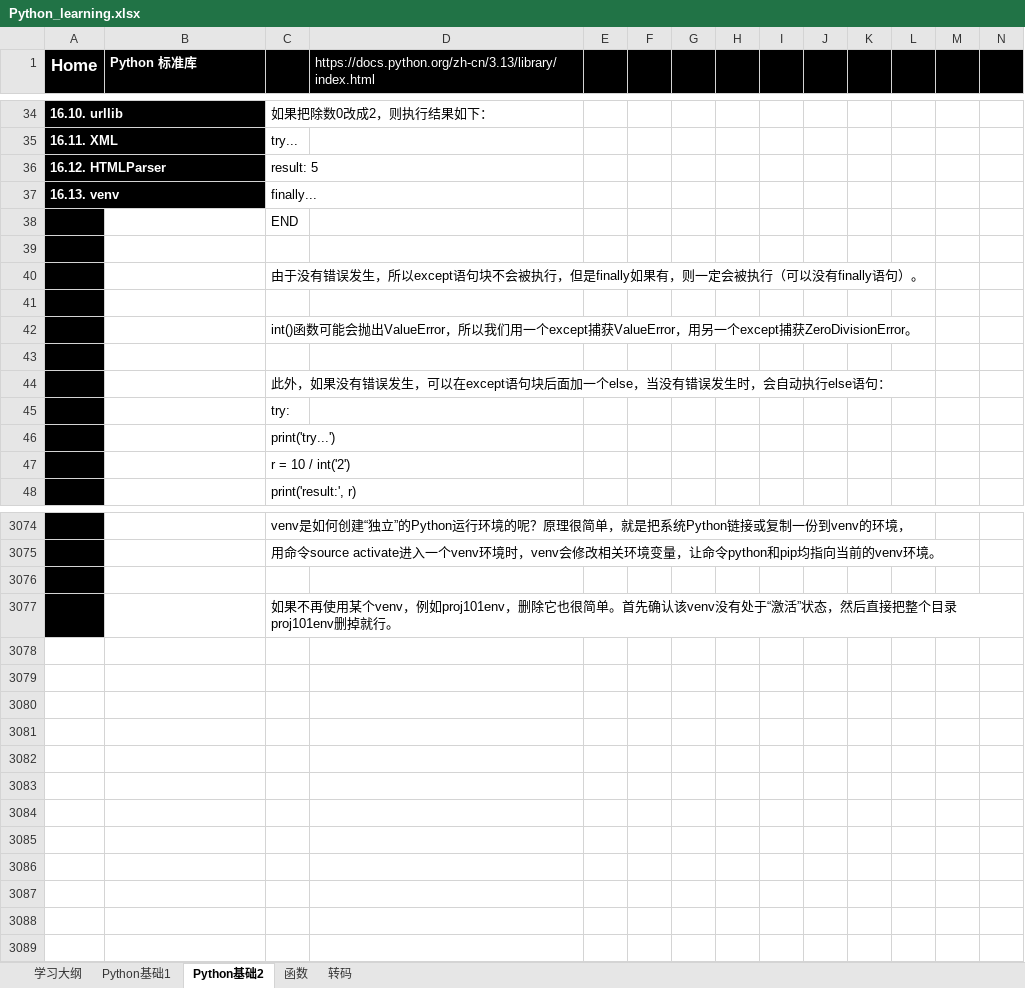
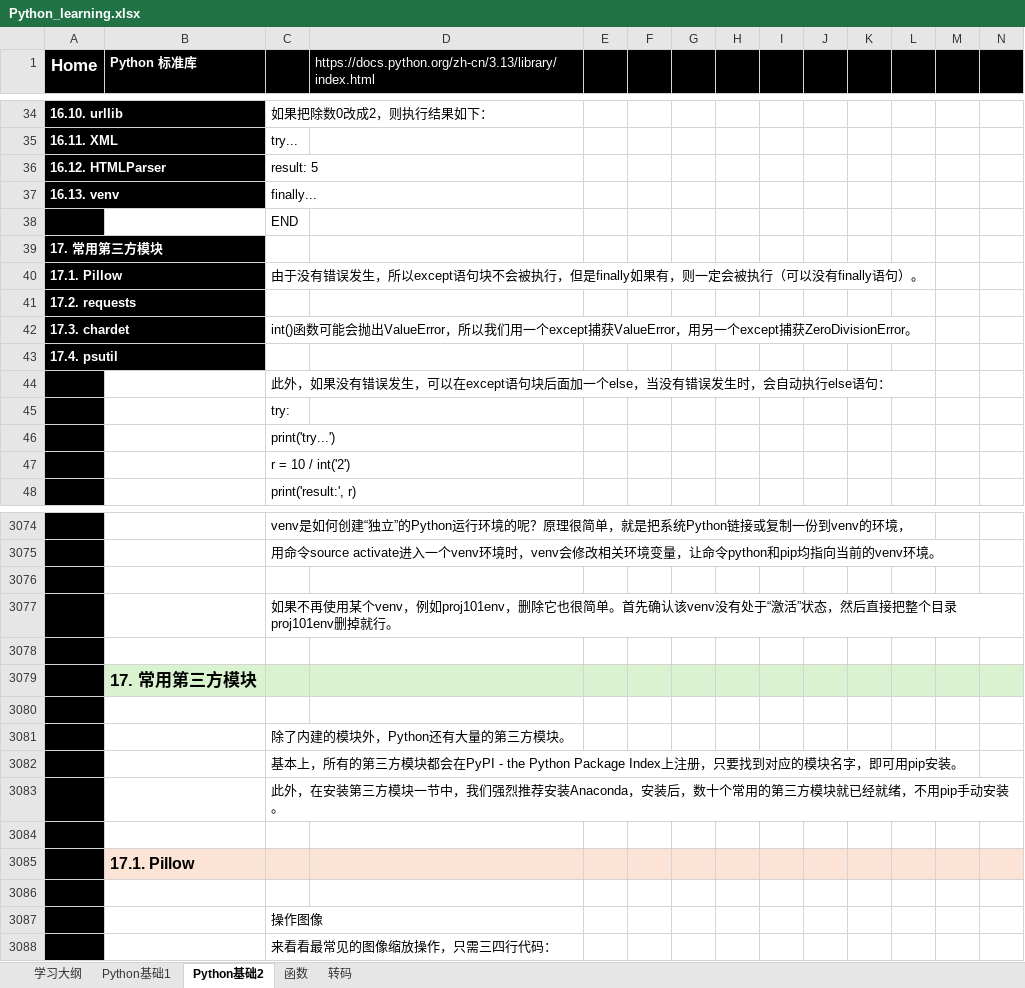
Before and after one commit to suxin-owner/PythonProject, an Excel workbook: Python_learning.xlsx, sheet Python基础2, drawn as a sheet; only a part is shown, gaps mark what is left out; values as stored, in another font and other column widths than the file's, no borders; charts and pictures not drawn; rows hold the shown columns only; the diff names each change by its address in the sheet, - before the commit and + after, or states it on an @@ line.

```diff
--- a/Python_learning.xlsx (sheet Python基础2)
+++ b/Python_learning.xlsx (sheet Python基础2)
-A39 (Home): (empty)
+A39 (Home): 17. 常用第三方模块
-A40 (Home): (empty)
+A40 (Home): 17.1. Pillow
-A41 (Home): (empty)
+A41 (Home): 17.2. requests
-A42 (Home): (empty)
+A42 (Home): 17.3. chardet
-A43 (Home): (empty)
+A43 (Home): 17.4. psutil
+row 3078: (empty)
+row 3079:  | 17. 常用第三方模块
+row 3080: (empty)
+row 3081:  |  | 除了内建的模块外，Python还有大量的第三方模块。
+row 3082:  |  | 基本上，所有的第三方模块都会在PyPI - the Python Package Index上注册，只要找到对应的模块名字，即可用pip安装。
+row 3083:  |  | 此外，在安装第三方模块一节中，我们强烈推荐安装Anaconda，安装后，数十个常用的第三方模块就已经就绪，不用pip手动安装。
+row 3084: (empty)
+row 3085:  | 17.1. Pillow
+row 3086: (empty)
+row 3087:  |  | 操作图像
+row 3088:  |  | 来看看最常见的图像缩放操作，只需三四行代码：
```
Also changed, not shown: 6 other files.
